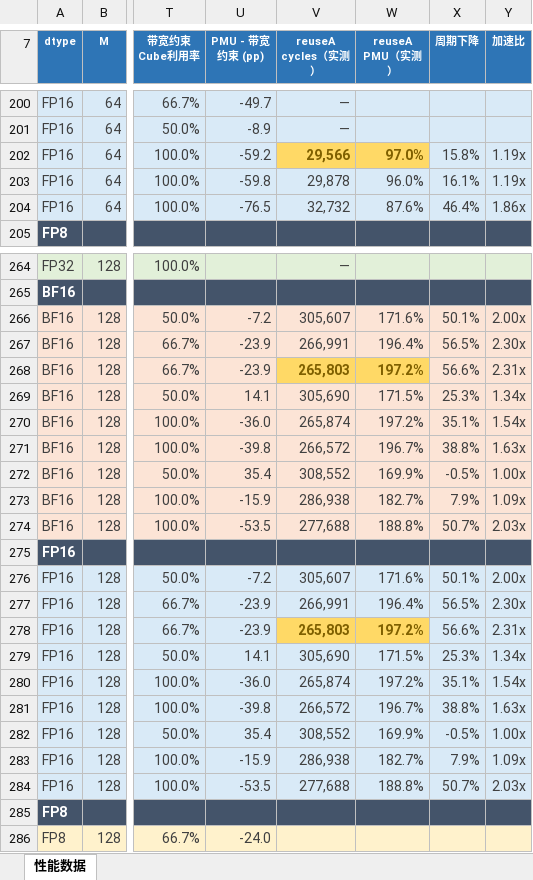
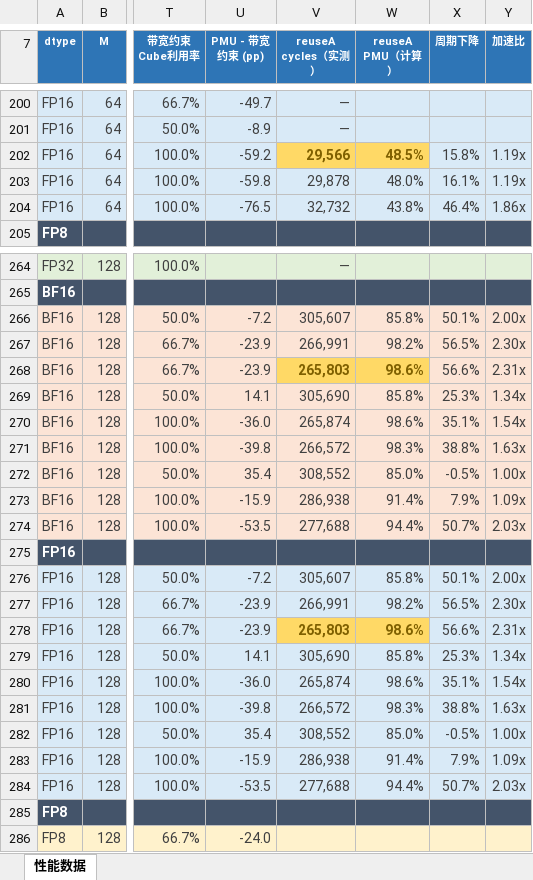
Before and after one commit to CYR-Firework/SuperNPUBench, an Excel workbook: eval/perf_data/matmul_reuseA_comparison_20260926_random_soc.xlsx, sheet 性能数据, drawn as a sheet; only a part is shown, gaps mark what is left out; values as stored, in another font and other column widths than the file's, no borders; the diff covers the shown part only; the diff names each change by its address in the sheet, - before the commit and + after, or states it on an @@ line.

Commit message:
perf: recalculate reuseA PMU from cycles

```diff
--- a/eval/perf_data/matmul_reuseA_comparison_20260926_random_soc.xlsx (sheet 性能数据)
+++ b/eval/perf_data/matmul_reuseA_comparison_20260926_random_soc.xlsx (sheet 性能数据)
-W7: reuseA PMU（实测）
+W7: reuseA PMU（计算）
-W202 (reuseA PMU（计算）): 97.0%
+W202 (reuseA PMU（计算）): 48.5%
-W203 (reuseA PMU（计算）): 96.0%
+W203 (reuseA PMU（计算）): 48.0%
-W204 (reuseA PMU（计算）): 87.6%
+W204 (reuseA PMU（计算）): 43.8%
-W266 (reuseA PMU（计算）): 171.6%
+W266 (reuseA PMU（计算）): 85.8%
-W267 (reuseA PMU（计算）): 196.4%
+W267 (reuseA PMU（计算）): 98.2%
-W268 (reuseA PMU（计算）): 197.2%
+W268 (reuseA PMU（计算）): 98.6%
-W269 (reuseA PMU（计算）): 171.5%
+W269 (reuseA PMU（计算）): 85.8%
-W270 (reuseA PMU（计算）): 197.2%
+W270 (reuseA PMU（计算）): 98.6%
-W271 (reuseA PMU（计算）): 196.7%
+W271 (reuseA PMU（计算）): 98.3%
-W272 (reuseA PMU（计算）): 169.9%
+W272 (reuseA PMU（计算）): 85.0%
-W273 (reuseA PMU（计算）): 182.7%
+W273 (reuseA PMU（计算）): 91.4%
-W274 (reuseA PMU（计算）): 188.8%
+W274 (reuseA PMU（计算）): 94.4%
-W276 (reuseA PMU（计算）): 171.6%
+W276 (reuseA PMU（计算）): 85.8%
-W277 (reuseA PMU（计算）): 196.4%
+W277 (reuseA PMU（计算）): 98.2%
-W278 (reuseA PMU（计算）): 197.2%
+W278 (reuseA PMU（计算）): 98.6%
-W279 (reuseA PMU（计算）): 171.5%
+W279 (reuseA PMU（计算）): 85.8%
-W280 (reuseA PMU（计算）): 197.2%
+W280 (reuseA PMU（计算）): 98.6%
-W281 (reuseA PMU（计算）): 196.7%
+W281 (reuseA PMU（计算）): 98.3%
-W282 (reuseA PMU（计算）): 169.9%
+W282 (reuseA PMU（计算）): 85.0%
-W283 (reuseA PMU（计算）): 182.7%
+W283 (reuseA PMU（计算）): 91.4%
-W284 (reuseA PMU（计算）): 188.8%
+W284 (reuseA PMU（计算）): 94.4%
```
Also changed, not shown: 64 edited cells elsewhere in this sheet, formulas that keep their value.
